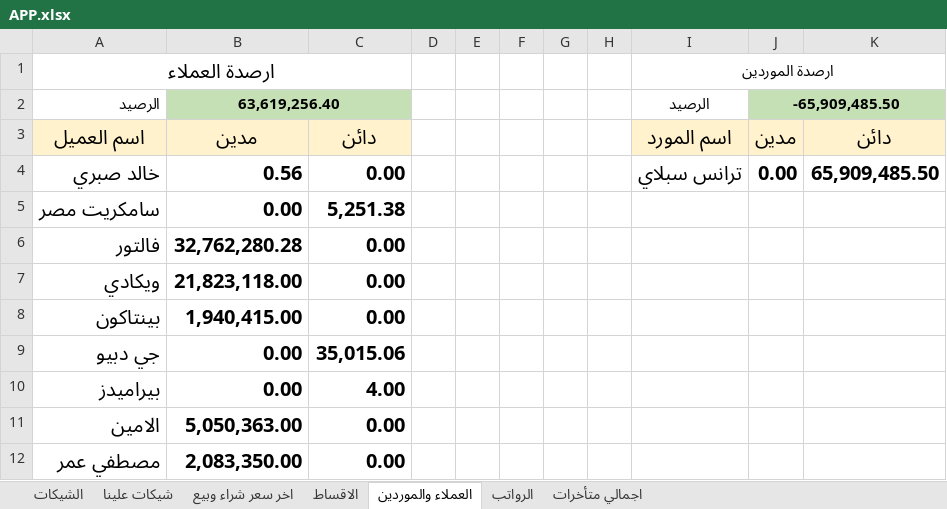
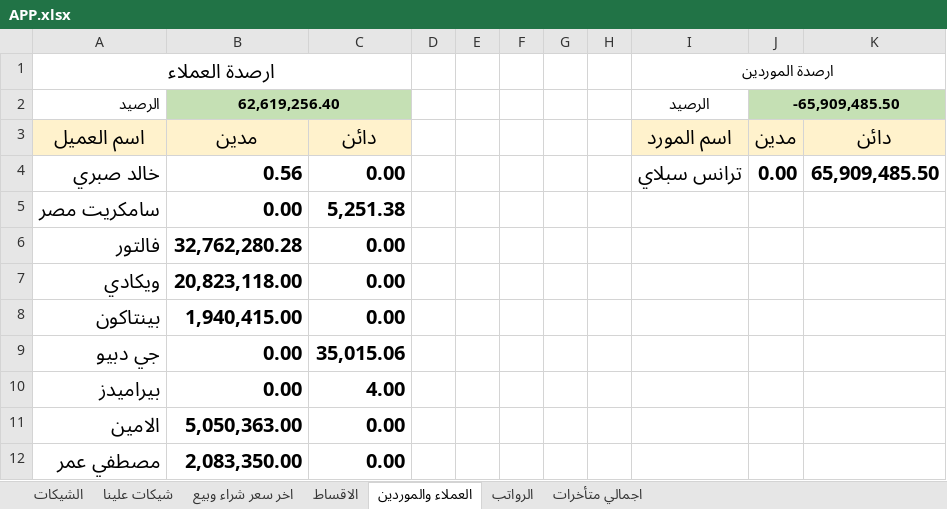
Before and after one commit to ah7306771-lang/ChillOut-Construction-app, an Excel workbook: APP.xlsx, sheet العملاء والموردين, drawn as a sheet; values as stored, in another font and other column widths than the file's, no borders; the diff names each change by its address in the sheet, - before the commit and + after, or states it on an @@ line.

Commit message:
Auto-update APP.xlsx from Excel

```diff
--- a/APP.xlsx (sheet العملاء والموردين)
+++ b/APP.xlsx (sheet العملاء والموردين)
-B2: 63,619,256.40
+B2: 62,619,256.40
-B7: 21,823,118.00
+B7: 20,823,118.00
```
